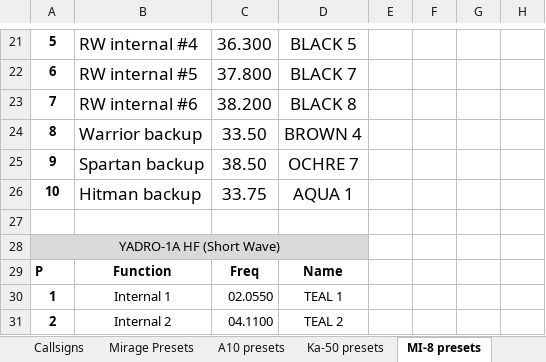
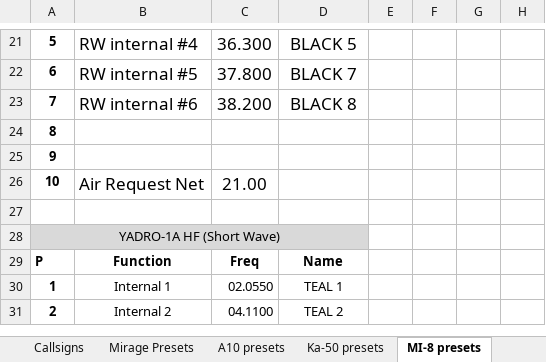
Before and after one commit to 132nd-vWing/OPAR-Brief, an Excel workbook: COMMUNICATIONS/OPAR Frequency and Callsign master list.xlsx, sheet MI-8 presets, drawn as a sheet; only a part is shown, gaps mark what is left out; values as stored, in another font and other column widths than the file's, no borders; removed rows and columns are numbered as before the commit, all else as after; the diff covers the shown part only; the diff names each change by its address in the sheet, - before the commit and + after, or states it on an @@ line.

Commit message:
chg: Added MI-8 presets

```diff
--- a/COMMUNICATIONS/OPAR Frequency and Callsign master list.xlsx (sheet MI-8 presets)
+++ b/COMMUNICATIONS/OPAR Frequency and Callsign master list.xlsx (sheet MI-8 presets)
-row 24: 8 | Warrior backup | 33.50 | BROWN 4
-row 25: 9 | Spartan backup | 38.50 | OCHRE 7
-row 26: 10 | Hitman backup | 33.75 | AQUA 1
+row 24: 8
+row 25: 9
+row 26: 10 | Air Request Net | 21.00
```
Also changed, not shown: 8 added rows, 8 removed rows, 12 edited cells and cell formats elsewhere in this sheet, sheet AIRCRAFTS, 3 other files.
